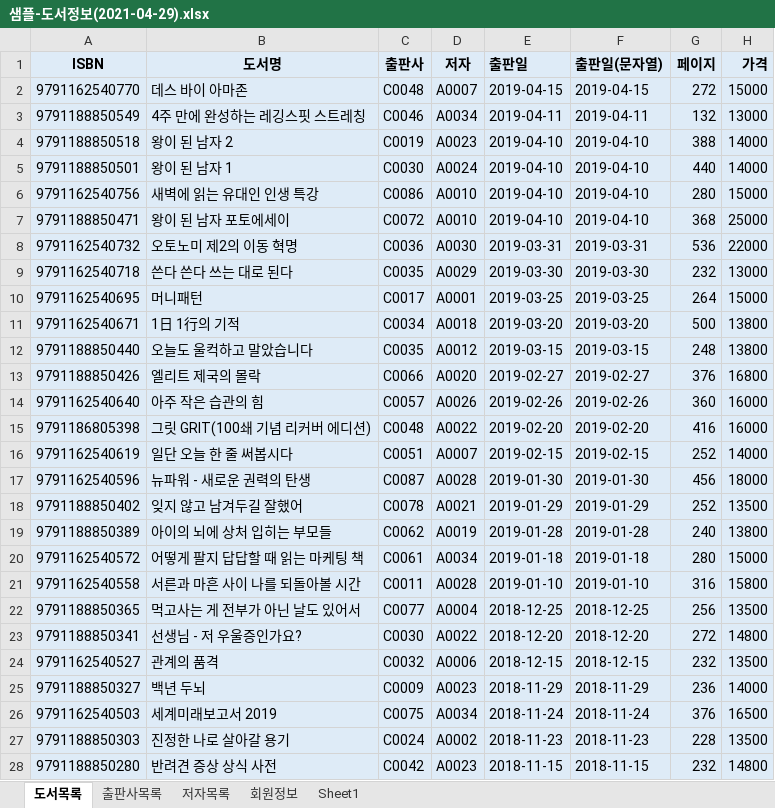
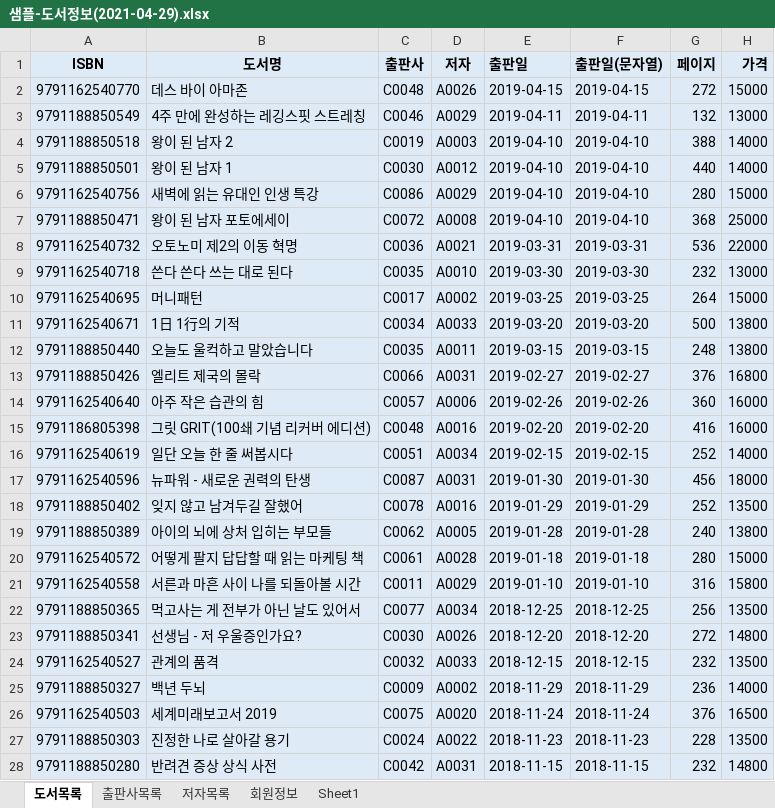
Before and after one commit to callor/Biz-DBMS-403-2021-04, an Excel workbook: 도서대여 프로젝트/샘플-도서정보(2021-04-29).xlsx, sheet 도서목록, drawn as a sheet; only a part is shown; values as stored, in another font and other column widths than the file's, no borders; the diff covers the shown part only; the diff names each change by its address in the sheet, - before the commit and + after, or states it on an @@ line.

```diff
--- a/도서대여 프로젝트/샘플-도서정보(2021-04-29).xlsx (sheet 도서목록)
+++ b/도서대여 프로젝트/샘플-도서정보(2021-04-29).xlsx (sheet 도서목록)
-D2 (저자): A0007
+D2 (저자): A0026
-D3 (저자): A0034
+D3 (저자): A0029
-D4 (저자): A0023
+D4 (저자): A0003
-D5 (저자): A0024
+D5 (저자): A0012
-D6 (저자): A0010
+D6 (저자): A0029
-D7 (저자): A0010
+D7 (저자): A0008
-D8 (저자): A0030
+D8 (저자): A0021
-D9 (저자): A0029
+D9 (저자): A0010
-D10 (저자): A0001
+D10 (저자): A0002
-D11 (저자): A0018
+D11 (저자): A0033
-D12 (저자): A0012
+D12 (저자): A0011
-D13 (저자): A0020
+D13 (저자): A0031
-D14 (저자): A0026
+D14 (저자): A0006
-D15 (저자): A0022
+D15 (저자): A0016
-D16 (저자): A0007
+D16 (저자): A0034
-D17 (저자): A0028
+D17 (저자): A0031
-D18 (저자): A0021
+D18 (저자): A0016
-D19 (저자): A0019
+D19 (저자): A0005
-D20 (저자): A0034
+D20 (저자): A0028
-D21 (저자): A0028
+D21 (저자): A0029
-D22 (저자): A0004
+D22 (저자): A0034
-D23 (저자): A0022
+D23 (저자): A0026
-D24 (저자): A0006
+D24 (저자): A0033
-D25 (저자): A0023
+D25 (저자): A0002
-D26 (저자): A0034
+D26 (저자): A0020
-D27 (저자): A0002
+D27 (저자): A0022
-D28 (저자): A0023
+D28 (저자): A0031
```
Also changed, not shown: 2 edited cells elsewhere in this sheet, sheet 회원정보.
